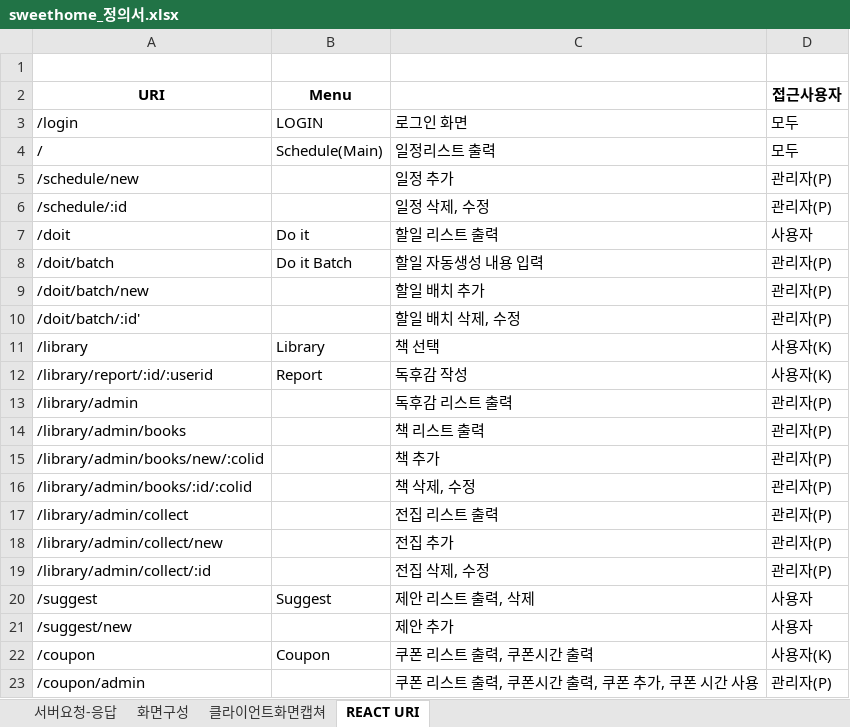
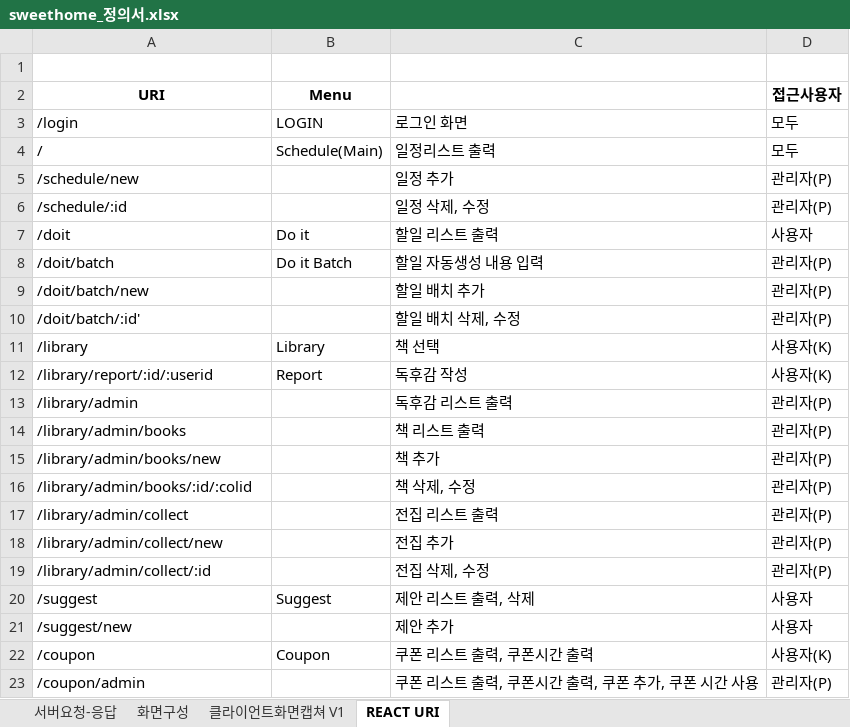
Before and after one commit to esjang67/shome_b, an Excel workbook: sweethome_정의서.xlsx, sheet REACT URI, drawn as a sheet; values as stored, in another font and other column widths than the file's, no borders; the diff names each change by its address in the sheet, - before the commit and + after, or states it on an @@ line.

```diff
--- a/sweethome_정의서.xlsx (sheet REACT URI)
+++ b/sweethome_정의서.xlsx (sheet REACT URI)
-sheet tab: 클라이언트화면캡쳐
+sheet tab: 클라이언트화면캡쳐 V1
-A15 (URI): /library/admin/books/new/:colid
+A15 (URI): /library/admin/books/new
```
Also changed, not shown: 2 other files.
